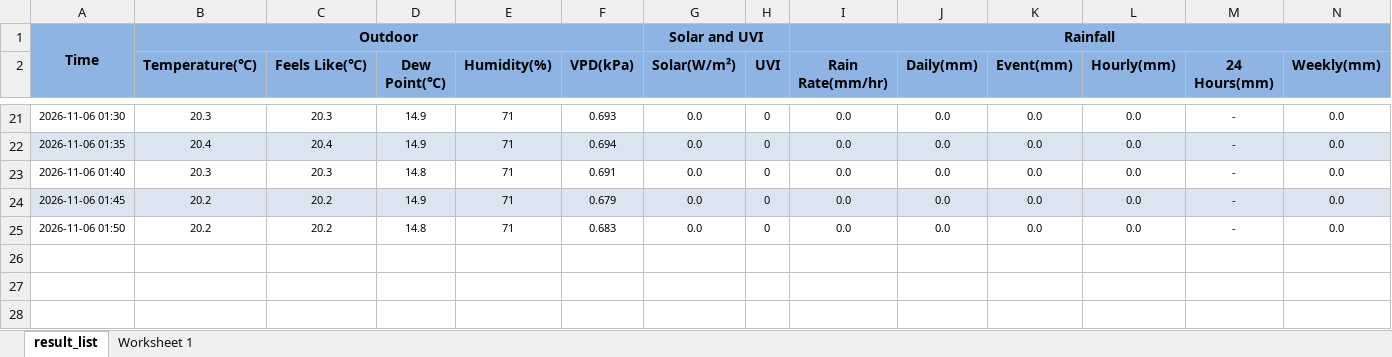
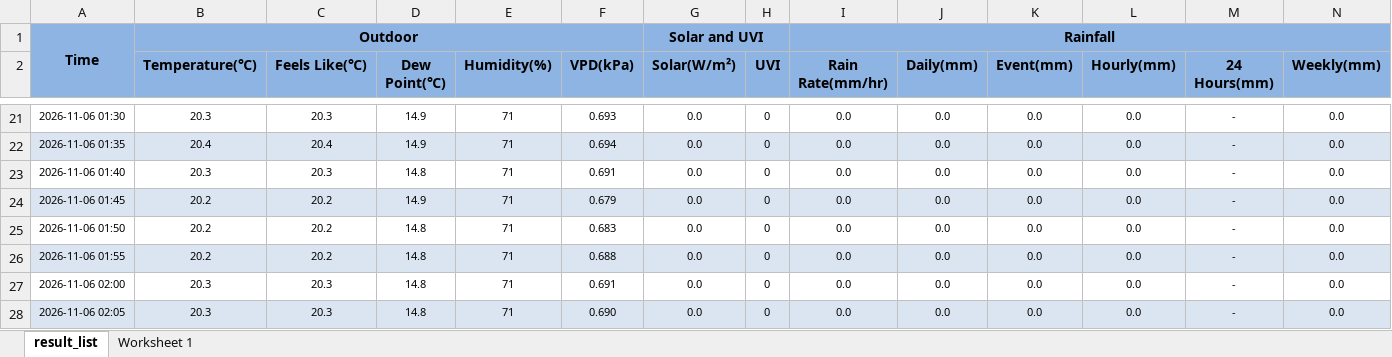
Before and after one commit to intasalta/daza, an Excel workbook: 364053_daily_station_data.xlsx, sheet result_list, drawn as a sheet; only a part is shown, gaps mark what is left out; values as stored, in another font and other column widths than the file's, no borders; rows hold the shown columns only; the diff names each change by its address in the sheet, - before the commit and + after, or states it on an @@ line.

```diff
--- a/364053_daily_station_data.xlsx (sheet result_list)
+++ b/364053_daily_station_data.xlsx (sheet result_list)
+row 26: 2026-11-06 01:55 | 20.2 | 20.2 | 14.8 | 71 | 0.688 | 0.0 | 0 | 0.0 | 0.0 | 0.0 | 0.0 | - | 0.0
+row 27: 2026-11-06 02:00 | 20.3 | 20.3 | 14.8 | 71 | 0.691 | 0.0 | 0 | 0.0 | 0.0 | 0.0 | 0.0 | - | 0.0
+row 28: 2026-11-06 02:05 | 20.3 | 20.3 | 14.8 | 71 | 0.690 | 0.0 | 0 | 0.0 | 0.0 | 0.0 | 0.0 | - | 0.0
```
Also changed, not shown: 2 other files.
